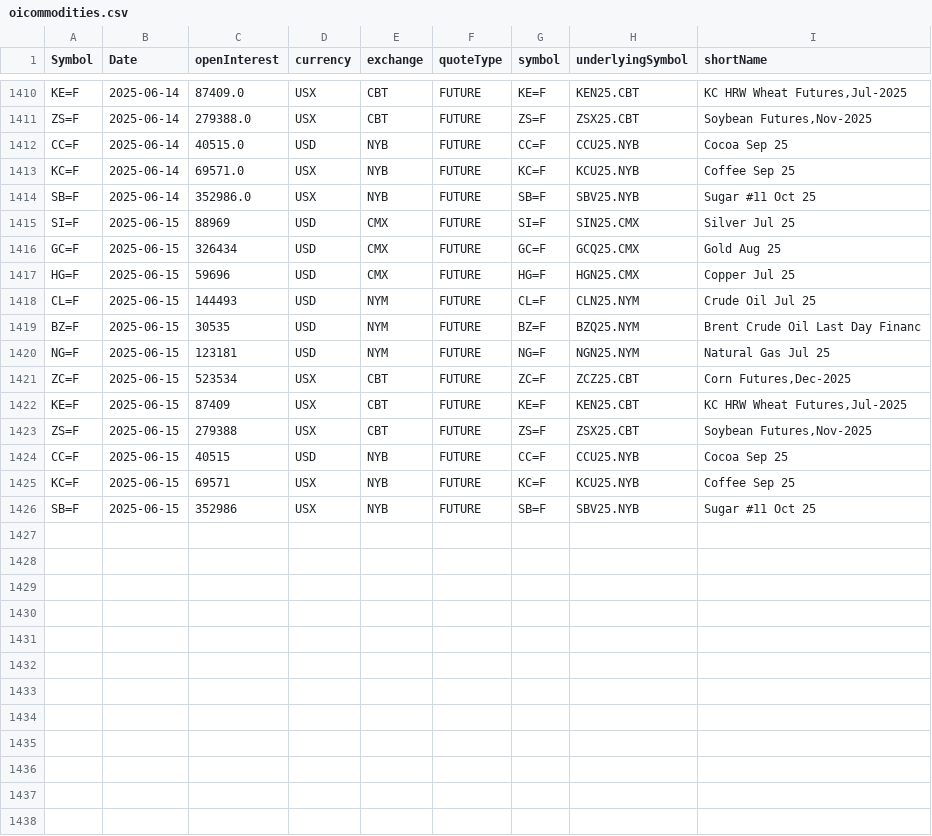
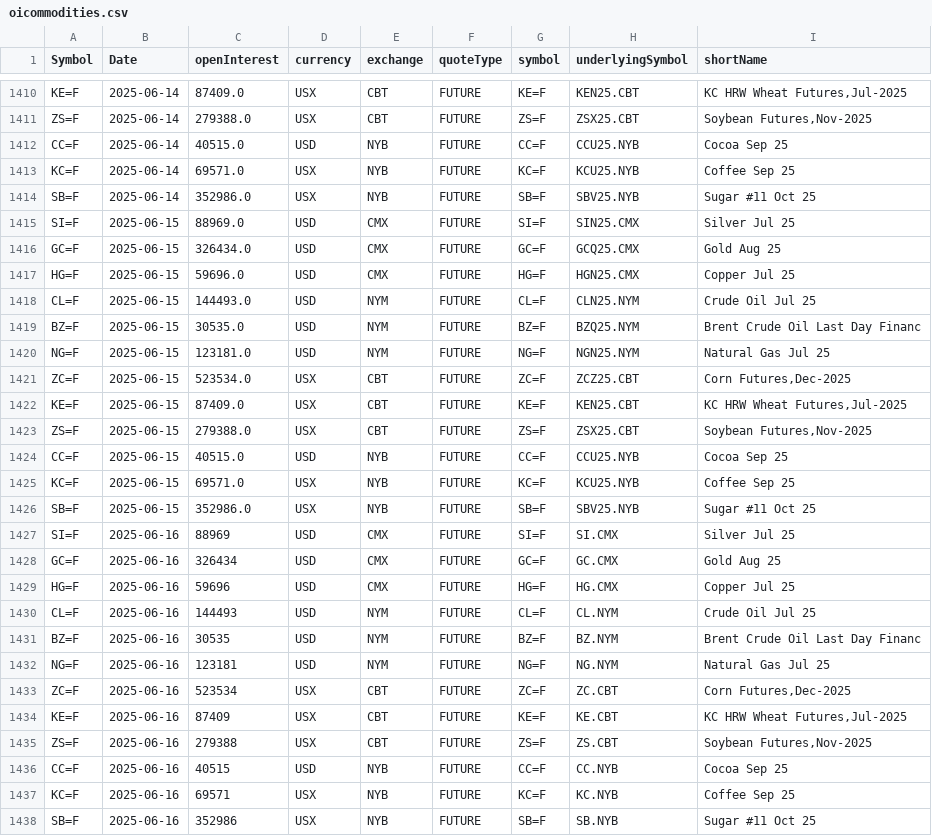
Before and after one commit to antoiovi/Trading, a CSV file: csv/oicommodities.csv, drawn as a sheet; only a part is shown, gaps mark what is left out.

```diff
--- a/csv/oicommodities.csv
+++ b/csv/oicommodities.csv
@@ -1414,13 +1414,25 @@ KC=F,2025-06-14,69571.0,USX,NYB,FUTURE,KC=F,KCU25.NYB,Coffee Sep 25
 SB=F,2025-06-14,352986.0,USX,NYB,FUTURE,SB=F,SBV25.NYB,Sugar #11 Oct 25
-SI=F,2025-06-15,88969,USD,CMX,FUTURE,SI=F,SIN25.CMX,Silver Jul 25
-GC=F,2025-06-15,326434,USD,CMX,FUTURE,GC=F,GCQ25.CMX,Gold Aug 25
-HG=F,2025-06-15,59696,USD,CMX,FUTURE,HG=F,HGN25.CMX,Copper Jul 25
-CL=F,2025-06-15,144493,USD,NYM,FUTURE,CL=F,CLN25.NYM,Crude Oil Jul 25
-BZ=F,2025-06-15,30535,USD,NYM,FUTURE,BZ=F,BZQ25.NYM,Brent Crude Oil Last Day Financ
-NG=F,2025-06-15,123181,USD,NYM,FUTURE,NG=F,NGN25.NYM,Natural Gas Jul 25
-ZC=F,2025-06-15,523534,USX,CBT,FUTURE,ZC=F,ZCZ25.CBT,"Corn Futures,Dec-2025"
-KE=F,2025-06-15,87409,USX,CBT,FUTURE,KE=F,KEN25.CBT,"KC HRW Wheat Futures,Jul-2025"
-ZS=F,2025-06-15,279388,USX,CBT,FUTURE,ZS=F,ZSX25.CBT,"Soybean Futures,Nov-2025"
-CC=F,2025-06-15,40515,USD,NYB,FUTURE,CC=F,CCU25.NYB,Cocoa Sep 25
-KC=F,2025-06-15,69571,USX,NYB,FUTURE,KC=F,KCU25.NYB,Coffee Sep 25
-SB=F,2025-06-15,352986,USX,NYB,FUTURE,SB=F,SBV25.NYB,Sugar #11 Oct 25
+SI=F,2025-06-15,88969.0,USD,CMX,FUTURE,SI=F,SIN25.CMX,Silver Jul 25
+GC=F,2025-06-15,326434.0,USD,CMX,FUTURE,GC=F,GCQ25.CMX,Gold Aug 25
+HG=F,2025-06-15,59696.0,USD,CMX,FUTURE,HG=F,HGN25.CMX,Copper Jul 25
+CL=F,2025-06-15,144493.0,USD,NYM,FUTURE,CL=F,CLN25.NYM,Crude Oil Jul 25
+BZ=F,2025-06-15,30535.0,USD,NYM,FUTURE,BZ=F,BZQ25.NYM,Brent Crude Oil Last Day Financ
+NG=F,2025-06-15,123181.0,USD,NYM,FUTURE,NG=F,NGN25.NYM,Natural Gas Jul 25
+ZC=F,2025-06-15,523534.0,USX,CBT,FUTURE,ZC=F,ZCZ25.CBT,"Corn Futures,Dec-2025"
+KE=F,2025-06-15,87409.0,USX,CBT,FUTURE,KE=F,KEN25.CBT,"KC HRW Wheat Futures,Jul-2025"
+ZS=F,2025-06-15,279388.0,USX,CBT,FUTURE,ZS=F,ZSX25.CBT,"Soybean Futures,Nov-2025"
+CC=F,2025-06-15,40515.0,USD,NYB,FUTURE,CC=F,CCU25.NYB,Cocoa Sep 25
+KC=F,2025-06-15,69571.0,USX,NYB,FUTURE,KC=F,KCU25.NYB,Coffee Sep 25
+SB=F,2025-06-15,352986.0,USX,NYB,FUTURE,SB=F,SBV25.NYB,Sugar #11 Oct 25
+SI=F,2025-06-16,88969,USD,CMX,FUTURE,SI=F,SI.CMX,Silver Jul 25
+GC=F,2025-06-16,326434,USD,CMX,FUTURE,GC=F,GC.CMX,Gold Aug 25
+HG=F,2025-06-16,59696,USD,CMX,FUTURE,HG=F,HG.CMX,Copper Jul 25
+CL=F,2025-06-16,144493,USD,NYM,FUTURE,CL=F,CL.NYM,Crude Oil Jul 25
+BZ=F,2025-06-16,30535,USD,NYM,FUTURE,BZ=F,BZ.NYM,Brent Crude Oil Last Day Financ
+NG=F,2025-06-16,123181,USD,NYM,FUTURE,NG=F,NG.NYM,Natural Gas Jul 25
+ZC=F,2025-06-16,523534,USX,CBT,FUTURE,ZC=F,ZC.CBT,"Corn Futures,Dec-2025"
+KE=F,2025-06-16,87409,USX,CBT,FUTURE,KE=F,KE.CBT,"KC HRW Wheat Futures,Jul-2025"
+ZS=F,2025-06-16,279388,USX,CBT,FUTURE,ZS=F,ZS.CBT,"Soybean Futures,Nov-2025"
+CC=F,2025-06-16,40515,USD,NYB,FUTURE,CC=F,CC.NYB,Cocoa Sep 25
+KC=F,2025-06-16,69571,USX,NYB,FUTURE,KC=F,KC.NYB,Coffee Sep 25
+SB=F,2025-06-16,352986,USX,NYB,FUTURE,SB=F,SB.NYB,Sugar #11 Oct 25
```
